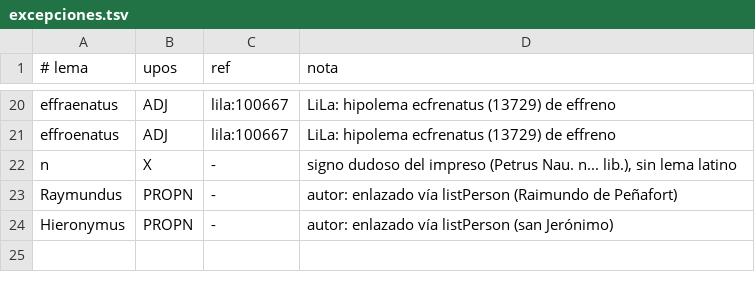
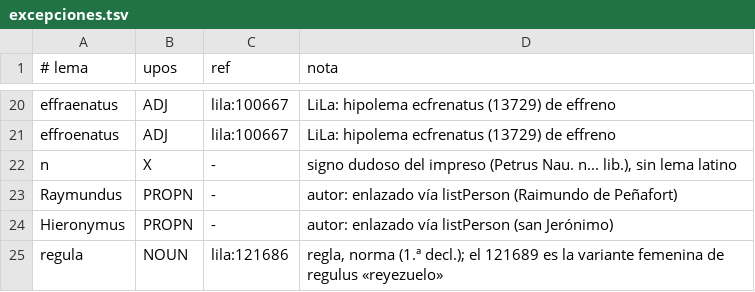
Before and after one commit to afvial/onate, a TSV file: lila/excepciones.tsv, drawn as a sheet; only a part is shown, gaps mark what is left out.

Commit message:
lila/excepciones.tsv: regula → lila:121686 (regla, norma)
LiLa tiene dos entradas regula (1.ª decl., fem.): la 121689 es la variante
femenina de regulus «reyezuelo» (de rex); la 121686 es regula «regla»
(de rego).

```diff
--- a/lila/excepciones.tsv
+++ b/lila/excepciones.tsv
@@ -24 +24,2 @@ Raymundus	PROPN	-	autor: enlazado vía listPerson (Raimundo de Peñafort)
 Hieronymus	PROPN	-	autor: enlazado vía listPerson (san Jerónimo)
+regula	NOUN	lila:121686	regla, norma (1.ª decl.); el 121689 es la variante femenina de regulus «reyezuelo»
```
